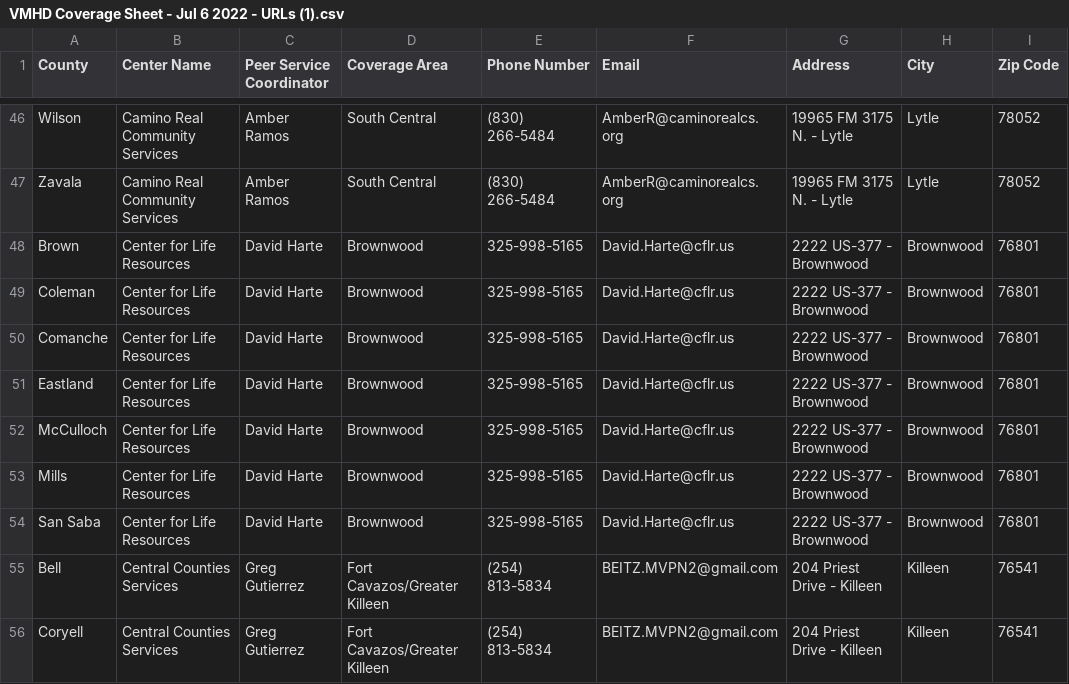
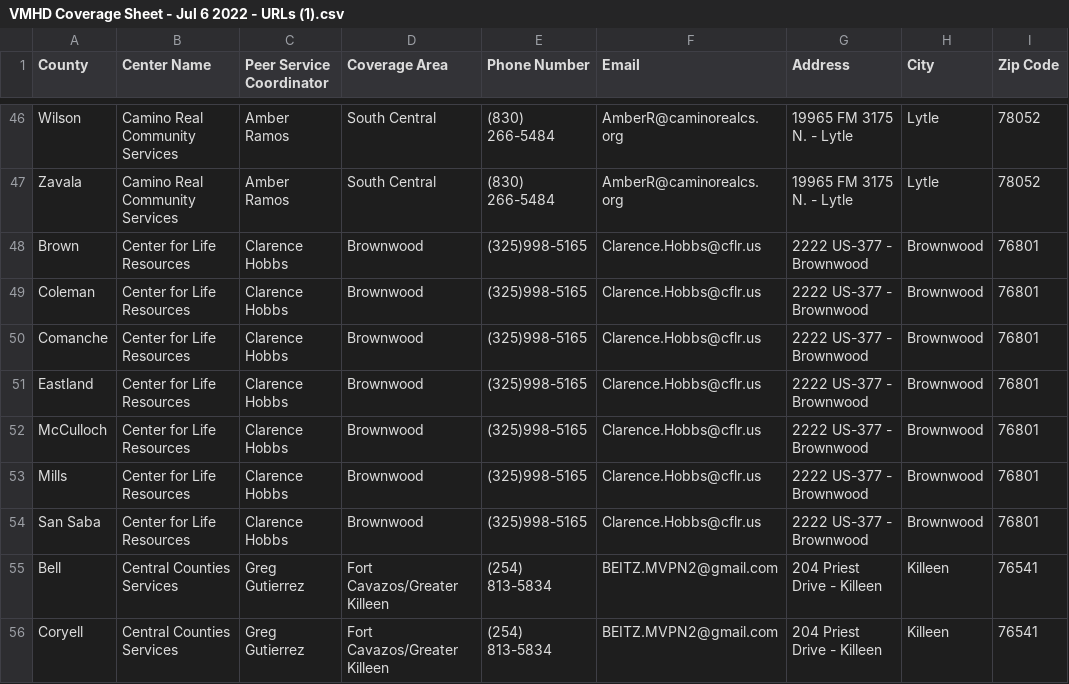
Before and after one commit to YoodleLLC/find-your-psc, a CSV file: data/VMHD Coverage Sheet - Jul 6 2022 - URLs (1).csv, drawn as a sheet; only a part is shown, gaps mark what is left out; the diff names each change by its address in the sheet, - before the commit and + after, or states it on an @@ line.

Commit message:
(Mannie) Update PSC info for Brownwood area

```diff
--- a/data/VMHD Coverage Sheet - Jul 6 2022 - URLs (1).csv
+++ b/data/VMHD Coverage Sheet - Jul 6 2022 - URLs (1).csv
-C48:C54 (Peer Service Coordinator): David Harte
+C48:C54 (Peer Service Coordinator): Clarence Hobbs
-E48:E54 (Phone Number): 325-998-5165
+E48:E54 (Phone Number): (325)998-5165
-F48:F54 (Email): David.Harte@cflr.us
+F48:F54 (Email): Clarence.Hobbs@cflr.us
```
